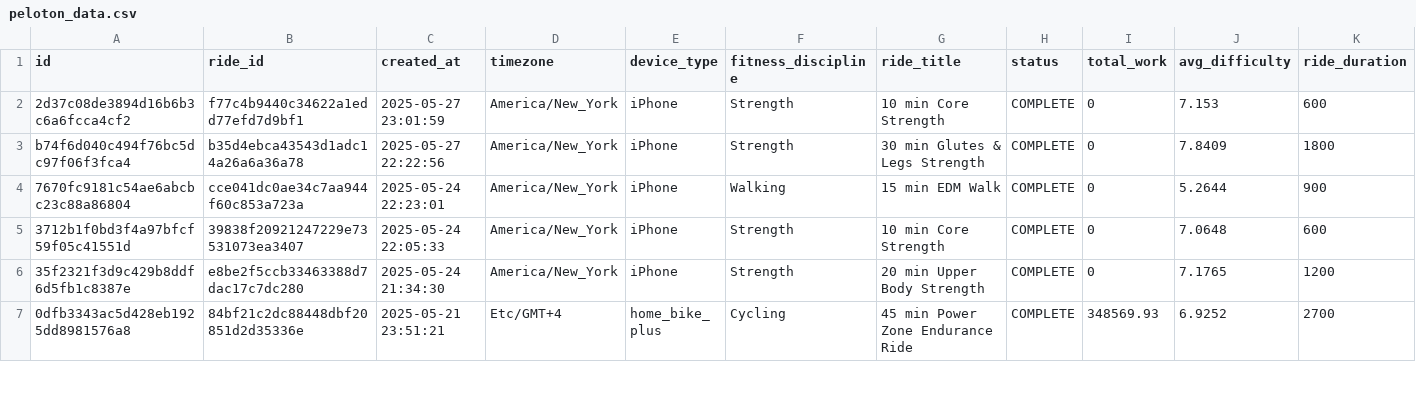
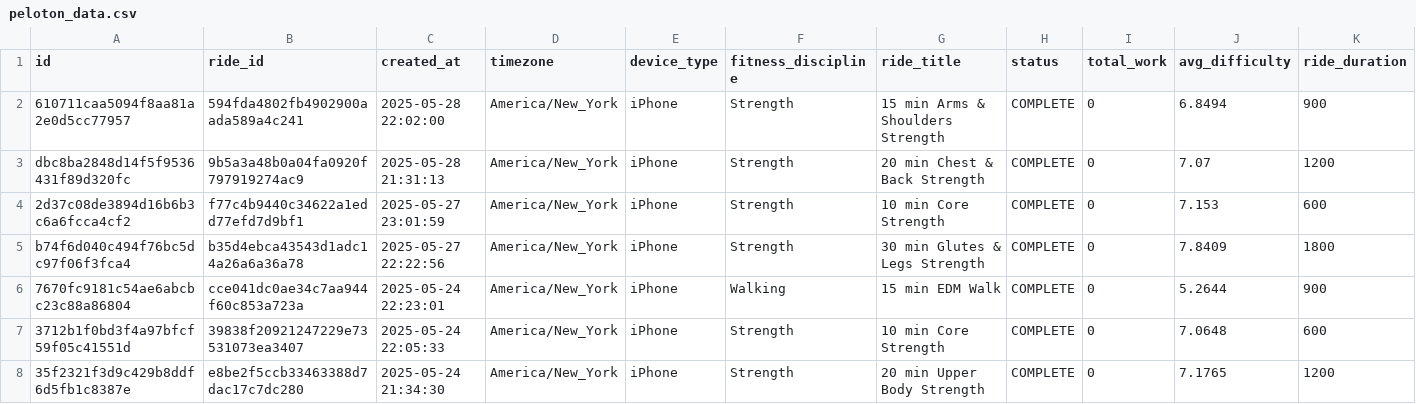
Before and after one commit to tashapiro/pelotanya, a CSV file: data/peloton_data.csv, drawn as a sheet; only a part is shown; the shorter side is filled out with more unchanged rows; rows hold the shown columns only; the diff names each change by its address in the sheet, - before the commit and + after, or states it on an @@ line.

Commit message:
Update data

```diff
--- a/data/peloton_data.csv
+++ b/data/peloton_data.csv
+row 2: 610711caa5094f8aa81a2e0d5cc77957 | 594fda4802fb4902900aada589a4c241 | 2025-05-28 22:02:00 | America/New_York | iPhone | Strength | 15 min Arms & Shoulders Strength | COMPLETE | 0 | 6.8494 | 900
+row 3: dbc8ba2848d14f5f9536431f89d320fc | 9b5a3a48b0a04fa0920f797919274ac9 | 2025-05-28 21:31:13 | America/New_York | iPhone | Strength | 20 min Chest & Back Strength | COMPLETE | 0 | 7.07 | 1200
```
